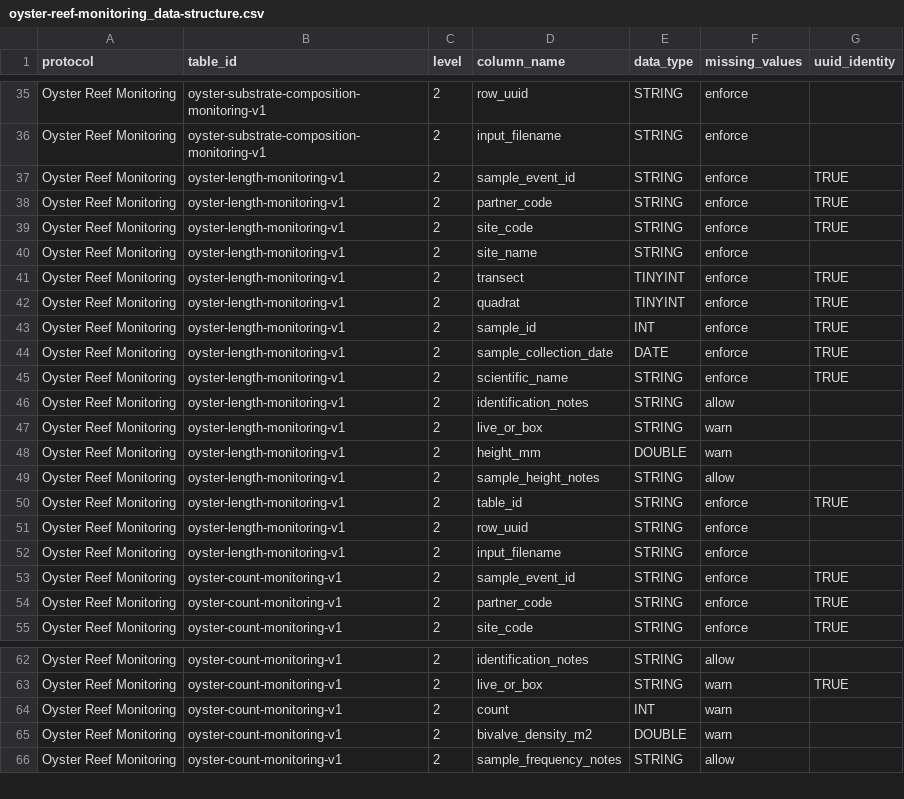
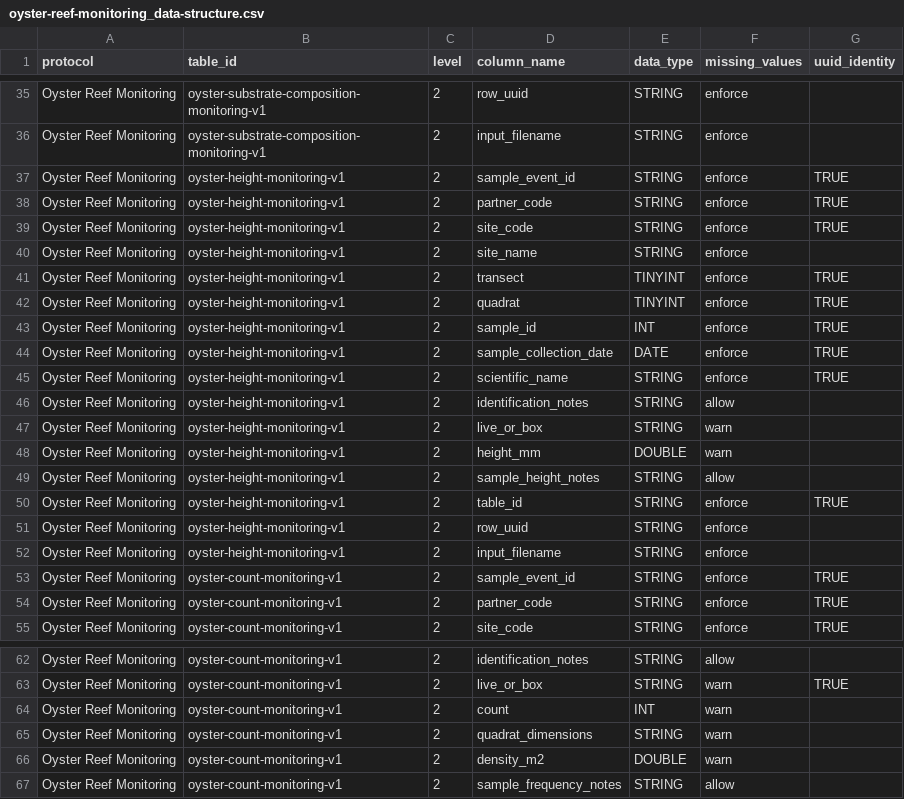
Before and after one commit to Smithsonian/marinegeo-metadata, a CSV file: table-metadata/data-structure/oyster-reef-monitoring_data-structure.csv, drawn as a sheet; only a part is shown, gaps mark what is left out.

```diff
--- a/table-metadata/data-structure/oyster-reef-monitoring_data-structure.csv
+++ b/table-metadata/data-structure/oyster-reef-monitoring_data-structure.csv
@@ -36,18 +36,18 @@ Oyster Reef Monitoring,oyster-substrate-composition-monitoring-v1,2,row_uuid,STR
 Oyster Reef Monitoring,oyster-substrate-composition-monitoring-v1,2,input_filename,STRING,enforce,
-Oyster Reef Monitoring,oyster-length-monitoring-v1,2,sample_event_id,STRING,enforce,TRUE
-Oyster Reef Monitoring,oyster-length-monitoring-v1,2,partner_code,STRING,enforce,TRUE
-Oyster Reef Monitoring,oyster-length-monitoring-v1,2,site_code,STRING,enforce,TRUE
-Oyster Reef Monitoring,oyster-length-monitoring-v1,2,site_name,STRING,enforce,
-Oyster Reef Monitoring,oyster-length-monitoring-v1,2,transect,TINYINT,enforce,TRUE
-Oyster Reef Monitoring,oyster-length-monitoring-v1,2,quadrat,TINYINT,enforce,TRUE
-Oyster Reef Monitoring,oyster-length-monitoring-v1,2,sample_id,INT,enforce,TRUE
-Oyster Reef Monitoring,oyster-length-monitoring-v1,2,sample_collection_date,DATE,enforce,TRUE
-Oyster Reef Monitoring,oyster-length-monitoring-v1,2,scientific_name,STRING,enforce,TRUE
-Oyster Reef Monitoring,oyster-length-monitoring-v1,2,identification_notes,STRING,allow,
-Oyster Reef Monitoring,oyster-length-monitoring-v1,2,live_or_box,STRING,warn,
-Oyster Reef Monitoring,oyster-length-monitoring-v1,2,height_mm,DOUBLE,warn,
-Oyster Reef Monitoring,oyster-length-monitoring-v1,2,sample_height_notes,STRING,allow,
-Oyster Reef Monitoring,oyster-length-monitoring-v1,2,table_id,STRING,enforce,TRUE
-Oyster Reef Monitoring,oyster-length-monitoring-v1,2,row_uuid,STRING,enforce,
-Oyster Reef Monitoring,oyster-length-monitoring-v1,2,input_filename,STRING,enforce,
+Oyster Reef Monitoring,oyster-height-monitoring-v1,2,sample_event_id,STRING,enforce,TRUE
+Oyster Reef Monitoring,oyster-height-monitoring-v1,2,partner_code,STRING,enforce,TRUE
+Oyster Reef Monitoring,oyster-height-monitoring-v1,2,site_code,STRING,enforce,TRUE
+Oyster Reef Monitoring,oyster-height-monitoring-v1,2,site_name,STRING,enforce,
+Oyster Reef Monitoring,oyster-height-monitoring-v1,2,transect,TINYINT,enforce,TRUE
+Oyster Reef Monitoring,oyster-height-monitoring-v1,2,quadrat,TINYINT,enforce,TRUE
+Oyster Reef Monitoring,oyster-height-monitoring-v1,2,sample_id,INT,enforce,TRUE
+Oyster Reef Monitoring,oyster-height-monitoring-v1,2,sample_collection_date,DATE,enforce,TRUE
+Oyster Reef Monitoring,oyster-height-monitoring-v1,2,scientific_name,STRING,enforce,TRUE
+Oyster Reef Monitoring,oyster-height-monitoring-v1,2,identification_notes,STRING,allow,
+Oyster Reef Monitoring,oyster-height-monitoring-v1,2,live_or_box,STRING,warn,
+Oyster Reef Monitoring,oyster-height-monitoring-v1,2,height_mm,DOUBLE,warn,
+Oyster Reef Monitoring,oyster-height-monitoring-v1,2,sample_height_notes,STRING,allow,
+Oyster Reef Monitoring,oyster-height-monitoring-v1,2,table_id,STRING,enforce,TRUE
+Oyster Reef Monitoring,oyster-height-monitoring-v1,2,row_uuid,STRING,enforce,
+Oyster Reef Monitoring,oyster-height-monitoring-v1,2,input_filename,STRING,enforce,
 Oyster Reef Monitoring,oyster-count-monitoring-v1,2,sample_event_id,STRING,enforce,TRUE
@@ -64,3 +64,4 @@ Oyster Reef Monitoring,oyster-count-monitoring-v1,2,live_or_box,STRING,warn,TRUE
 Oyster Reef Monitoring,oyster-count-monitoring-v1,2,count,INT,warn,
-Oyster Reef Monitoring,oyster-count-monitoring-v1,2,bivalve_density_m2,DOUBLE,warn,
+Oyster Reef Monitoring,oyster-count-monitoring-v1,2,quadrat_dimensions,STRING,warn,
+Oyster Reef Monitoring,oyster-count-monitoring-v1,2,density_m2,DOUBLE,warn,
 Oyster Reef Monitoring,oyster-count-monitoring-v1,2,sample_frequency_notes,STRING,allow,
```
Also changed, not shown: marinegeo_data_index.csv, table-metadata/categorical-values/oyster_monitoring_and_experiments_vocab.csv, 1 other file.
